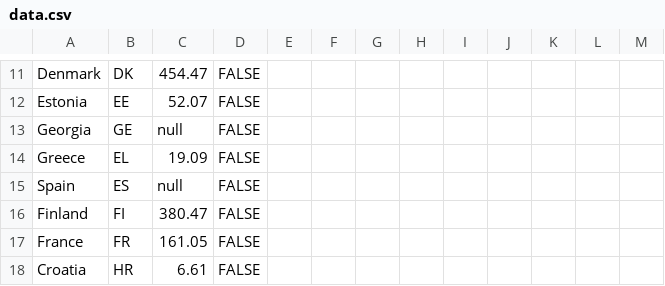
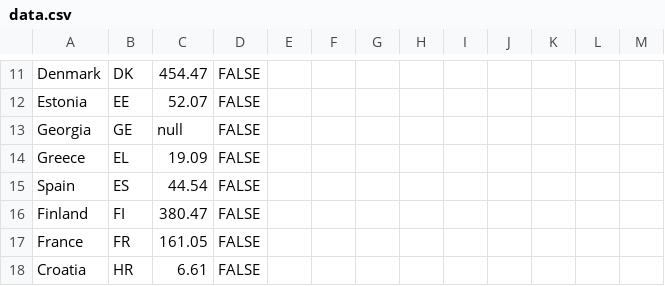
Before and after one commit to EuranetPlus/map-patent-applications, a CSV file: static/data/thematic/data.csv, drawn as a sheet; only a part is shown, gaps mark what is left out.

Commit message:
Update data.csv

```diff
--- a/static/data/thematic/data.csv
+++ b/static/data/thematic/data.csv
@@ -14,3 +14,3 @@ Georgia,GE,null,FALSE,,,,,,,,,
 Greece,EL,19.09,FALSE,,,,,,,,,
-Spain,ES,null,FALSE,,,,,,,,,
+Spain,ES,44.54,FALSE,,,,,,,,,
 Finland,FI,380.47,FALSE,,,,,,,,,
```
